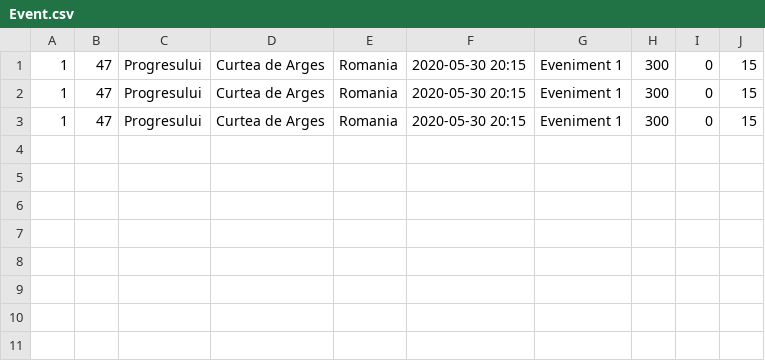
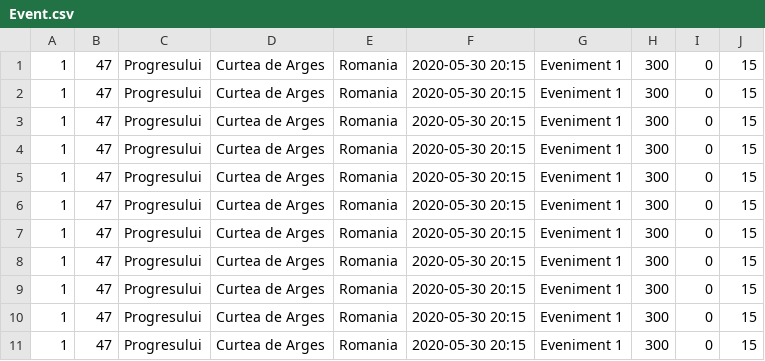
Before and after one commit to Zamfi99/PAO-lab, a CSV file: Event.csv, drawn as a sheet.

```diff
--- a/Event.csv
+++ b/Event.csv
@@ -3 +3,9 @@
 1,47,Progresului,Curtea de Arges,Romania,2020-05-30 20:15,Eveniment 1,300,0,15
+1,47,Progresului,Curtea de Arges,Romania,2020-05-30 20:15,Eveniment 1,300,0,15
+1,47,Progresului,Curtea de Arges,Romania,2020-05-30 20:15,Eveniment 1,300,0,15
+1,47,Progresului,Curtea de Arges,Romania,2020-05-30 20:15,Eveniment 1,300,0,15
+1,47,Progresului,Curtea de Arges,Romania,2020-05-30 20:15,Eveniment 1,300,0,15
+1,47,Progresului,Curtea de Arges,Romania,2020-05-30 20:15,Eveniment 1,300,0,15
+1,47,Progresului,Curtea de Arges,Romania,2020-05-30 20:15,Eveniment 1,300,0,15
+1,47,Progresului,Curtea de Arges,Romania,2020-05-30 20:15,Eveniment 1,300,0,15
+1,47,Progresului,Curtea de Arges,Romania,2020-05-30 20:15,Eveniment 1,300,0,15
```
Also changed, not shown: 32 other files.
